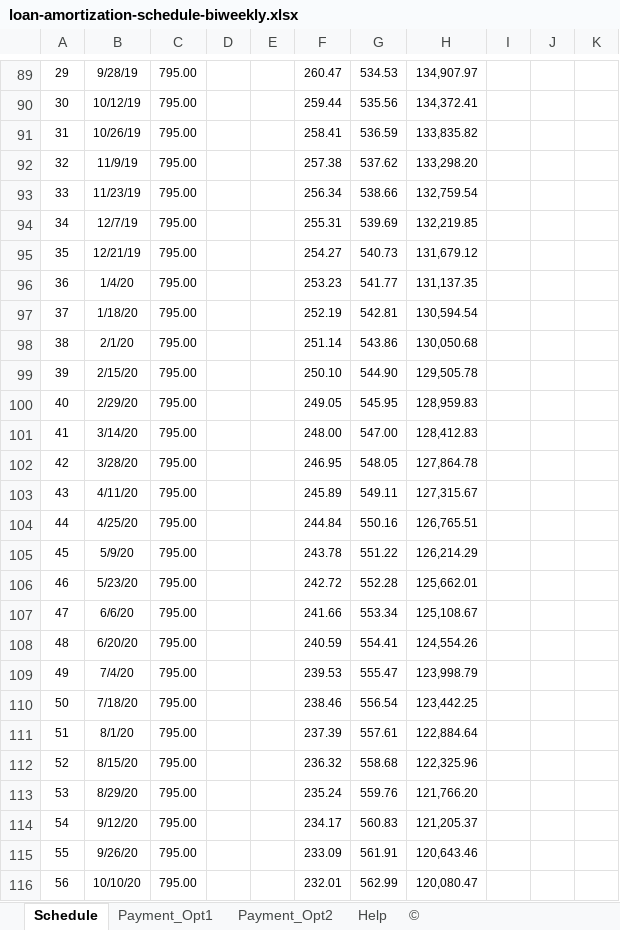
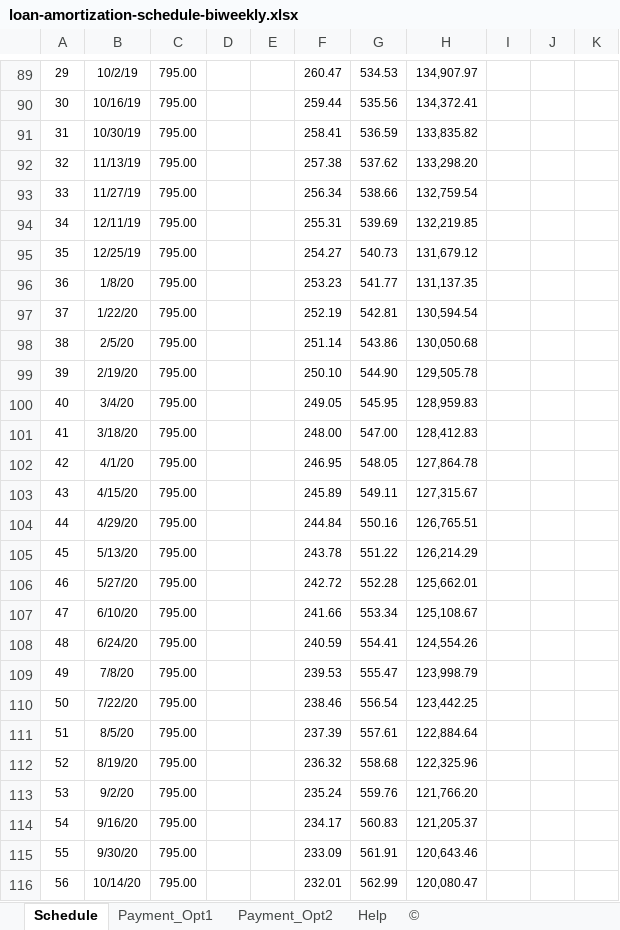
Before and after one commit to NicoleVoracka/biWeekly, an Excel workbook: loan-amortization-schedule-biweekly.xlsx, sheet Schedule, drawn as a sheet; only a part is shown, gaps mark what is left out; values as stored, in another font and other column widths than the file's, no borders; charts and pictures and conditional formats not drawn; the diff covers the shown part only; the diff names each change by its address in the sheet, - before the commit and + after, or states it on an @@ line.

```diff
--- a/loan-amortization-schedule-biweekly.xlsx (sheet Schedule)
+++ b/loan-amortization-schedule-biweekly.xlsx (sheet Schedule)
-B89: 9/28/19
+B89: 10/2/19
-B90: 10/12/19
+B90: 10/16/19
-B91: 10/26/19
+B91: 10/30/19
-B92: 11/9/19
+B92: 11/13/19
-B93: 11/23/19
+B93: 11/27/19
-B94: 12/7/19
+B94: 12/11/19
-B95: 12/21/19
+B95: 12/25/19
-B96: 1/4/20
+B96: 1/8/20
-B97: 1/18/20
+B97: 1/22/20
-B98: 2/1/20
+B98: 2/5/20
-B99: 2/15/20
+B99: 2/19/20
-B100: 2/29/20
+B100: 3/4/20
-B101: 3/14/20
+B101: 3/18/20
-B102: 3/28/20
+B102: 4/1/20
-B103: 4/11/20
+B103: 4/15/20
-B104: 4/25/20
+B104: 4/29/20
-B105: 5/9/20
+B105: 5/13/20
-B106: 5/23/20
+B106: 5/27/20
-B107: 6/6/20
+B107: 6/10/20
-B108: 6/20/20
+B108: 6/24/20
-B109: 7/4/20
+B109: 7/8/20
-B110: 7/18/20
+B110: 7/22/20
-B111: 8/1/20
+B111: 8/5/20
-B112: 8/15/20
+B112: 8/19/20
-B113: 8/29/20
+B113: 9/2/20
-B114: 9/12/20
+B114: 9/16/20
-B115: 9/26/20
+B115: 9/30/20
-B116: 10/10/20
+B116: 10/14/20
```
Also changed, not shown: 208 edited cells elsewhere in this sheet, hidden cells, charts or pictures.
